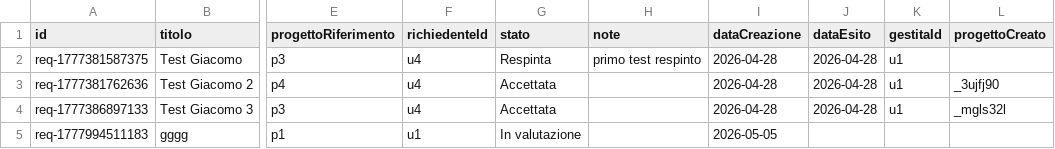
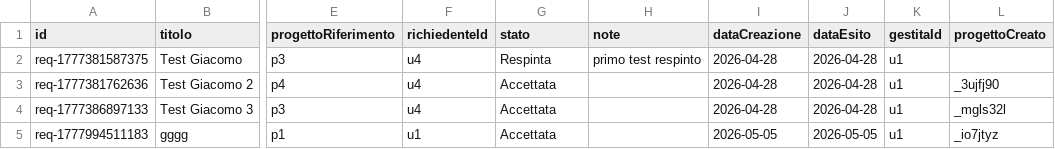
Before and after one commit to lodomenicobufi/luo-portfolio-access, a CSV file: data/richieste.csv, drawn as a sheet; only a part is shown, gaps mark what is left out; the diff names each change by its address in the sheet, - before the commit and + after, or states it on an @@ line.

Commit message:
Update richieste

```diff
--- a/data/richieste.csv
+++ b/data/richieste.csv
-G5 (stato): In valutazione
+G5 (stato): Accettata
-J5 (dataEsito): (empty)
+J5 (dataEsito): 2026-05-05
-K5 (gestitaId): (empty)
+K5 (gestitaId): u1
-L5 (progettoCreato): (empty)
+L5 (progettoCreato): _io7jtyz
```
